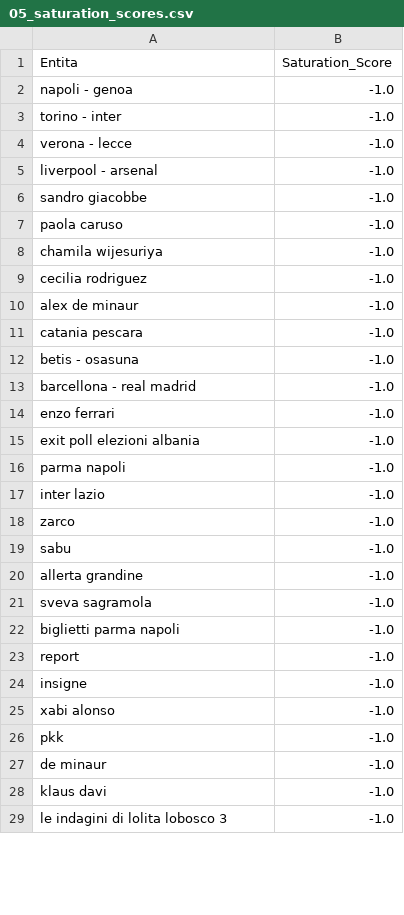
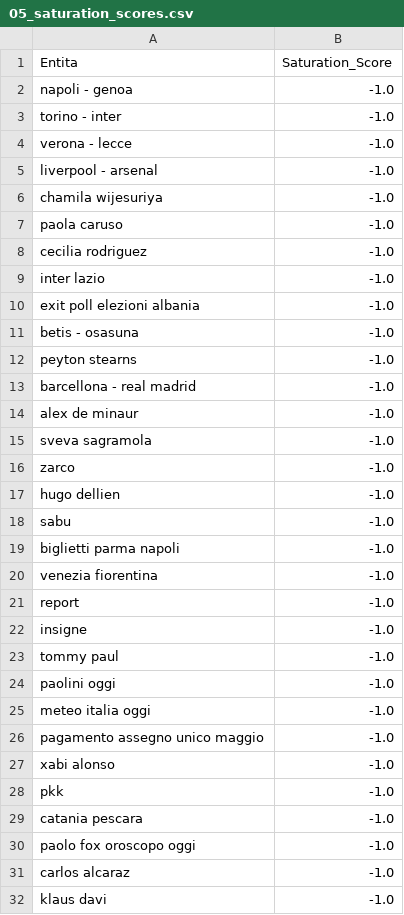
Before and after one commit to maledizionisrls/discover-prophet-website, a CSV file: checkpoint_data/05_saturation_scores.csv, drawn as a sheet; only a part is shown; the shorter side is filled out with more unchanged rows; the diff covers the shown part only.

```diff
--- a/checkpoint_data/05_saturation_scores.csv
+++ b/checkpoint_data/05_saturation_scores.csv
@@ -5,24 +5,28 @@ verona - lecce,-1.0
 liverpool - arsenal,-1.0
-sandro giacobbe,-1.0
+chamila wijesuriya,-1.0
 paola caruso,-1.0
-chamila wijesuriya,-1.0
 cecilia rodriguez,-1.0
+inter lazio,-1.0
+exit poll elezioni albania,-1.0
+betis - osasuna,-1.0
+peyton stearns,-1.0
+barcellona - real madrid,-1.0
 alex de minaur,-1.0
-catania pescara,-1.0
-betis - osasuna,-1.0
-barcellona - real madrid,-1.0
-enzo ferrari,-1.0
-exit poll elezioni albania,-1.0
-parma napoli,-1.0
-inter lazio,-1.0
+sveva sagramola,-1.0
 zarco,-1.0
+hugo dellien,-1.0
 sabu,-1.0
-allerta grandine,-1.0
-sveva sagramola,-1.0
 biglietti parma napoli,-1.0
+venezia fiorentina,-1.0
 report,-1.0
 insigne,-1.0
+tommy paul,-1.0
+paolini oggi,-1.0
+meteo italia oggi,-1.0
+pagamento assegno unico maggio,-1.0
 xabi alonso,-1.0
 pkk,-1.0
-de minaur,-1.0
+catania pescara,-1.0
+paolo fox oroscopo oggi,-1.0
+carlos alcaraz,-1.0
 klaus davi,-1.0
```
Also changed, not shown: 10 added rows, 13 removed rows, 1 moved row and 3 edited cells elsewhere in this file, checkpoint_data/01_entities_ordered_extracted.csv, checkpoint_data/02_context_run_2_scores.csv, 5 other files.
